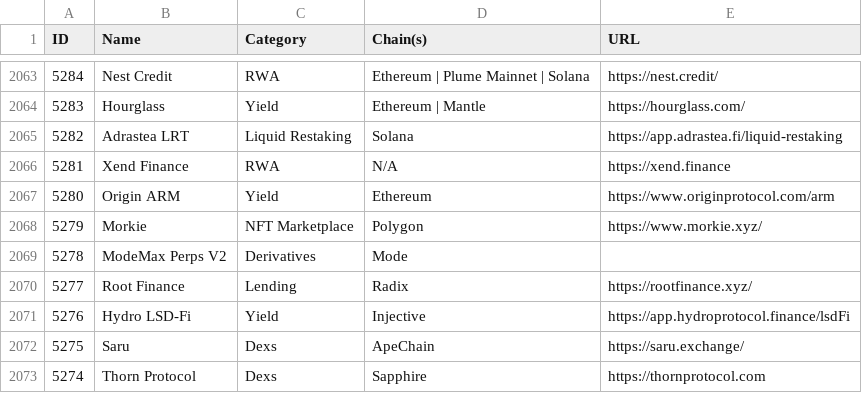
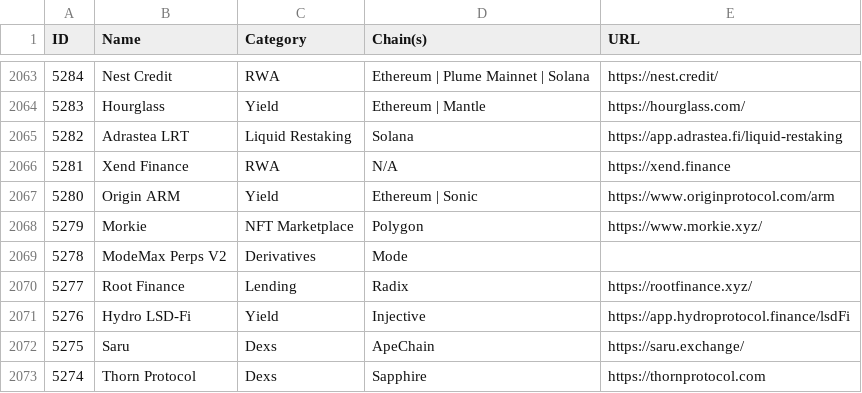
Before and after one commit to pmuens/defi-llama-watcher, a CSV file: data.csv, drawn as a sheet; only a part is shown, gaps mark what is left out; the diff covers the shown part only.

```diff
--- a/data.csv
+++ b/data.csv
@@ -2066,3 +2066,3 @@ ID,Name,Category,Chain(s),URL
 5281,Xend Finance,RWA,N/A,https://xend.finance
-5280,Origin ARM,Yield,Ethereum,https://www.originprotocol.com/arm
+5280,Origin ARM,Yield,Ethereum | Sonic,https://www.originprotocol.com/arm
 5279,Morkie,NFT Marketplace,Polygon,https://www.morkie.xyz/
```
Also changed, not shown: 1 added row, 1 removed row and 4 edited cells elsewhere in this file.
